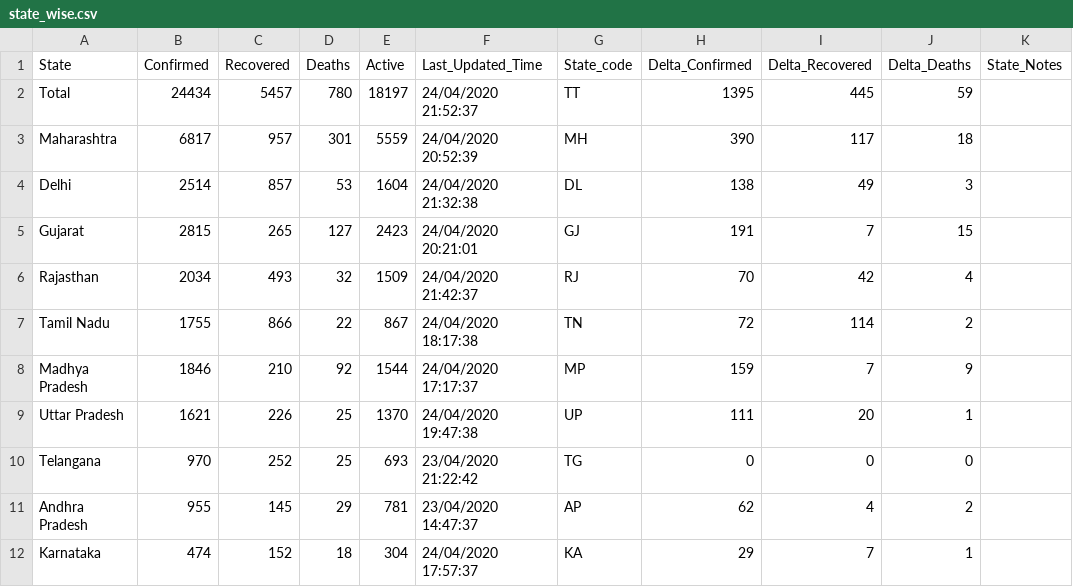
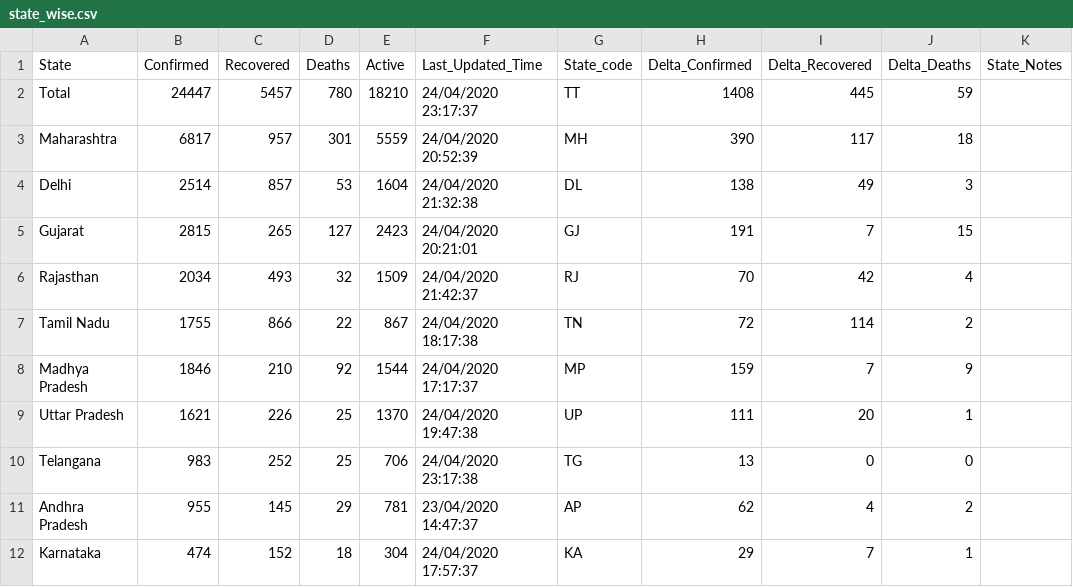
Before and after one commit to wanderingcoderr/api, a CSV file: csv/2020-04-24/state_wise.csv, drawn as a sheet; only a part is shown.

```diff
--- a/csv/2020-04-24/state_wise.csv
+++ b/csv/2020-04-24/state_wise.csv
@@ -1,3 +1,3 @@
 State,Confirmed,Recovered,Deaths,Active,Last_Updated_Time,State_code,Delta_Confirmed,Delta_Recovered,Delta_Deaths,State_Notes
-Total,24434,5457,780,18197,24/04/2020 21:52:37,TT,1395,445,59,
+Total,24447,5457,780,18210,24/04/2020 23:17:37,TT,1408,445,59,
 Maharashtra,6817,957,301,5559,24/04/2020 20:52:39,MH,390,117,18,
@@ -9,3 +9,3 @@ Madhya Pradesh,1846,210,92,1544,24/04/2020 17:17:37,MP,159,7,9,
 Uttar Pradesh,1621,226,25,1370,24/04/2020 19:47:38,UP,111,20,1,
-Telangana,970,252,25,693,23/04/2020 21:22:42,TG,0,0,0,
+Telangana,983,252,25,706,24/04/2020 23:17:38,TG,13,0,0,
 Andhra Pradesh,955,145,29,781,23/04/2020 14:47:37,AP,62,4,2,
```
Also changed, not shown: csv/2020-04-24/raw_data2.csv, csv/latest/raw_data2.csv, 15 other files.
